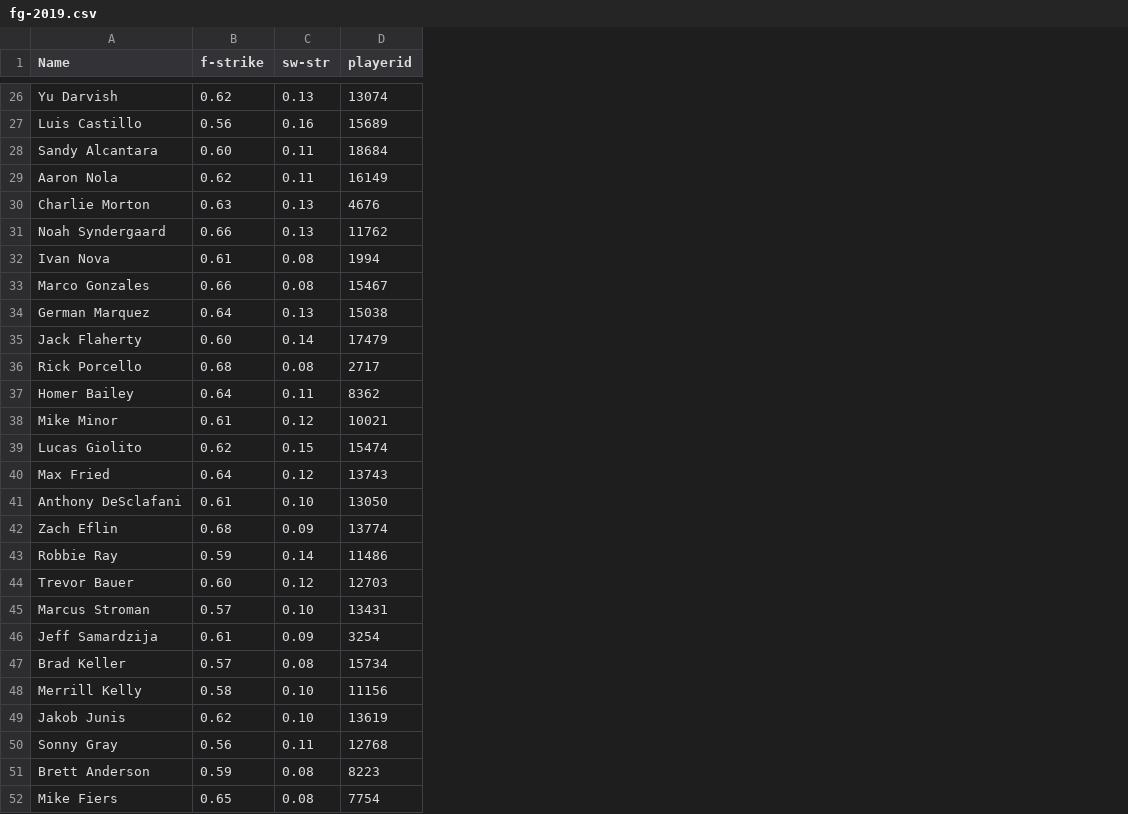
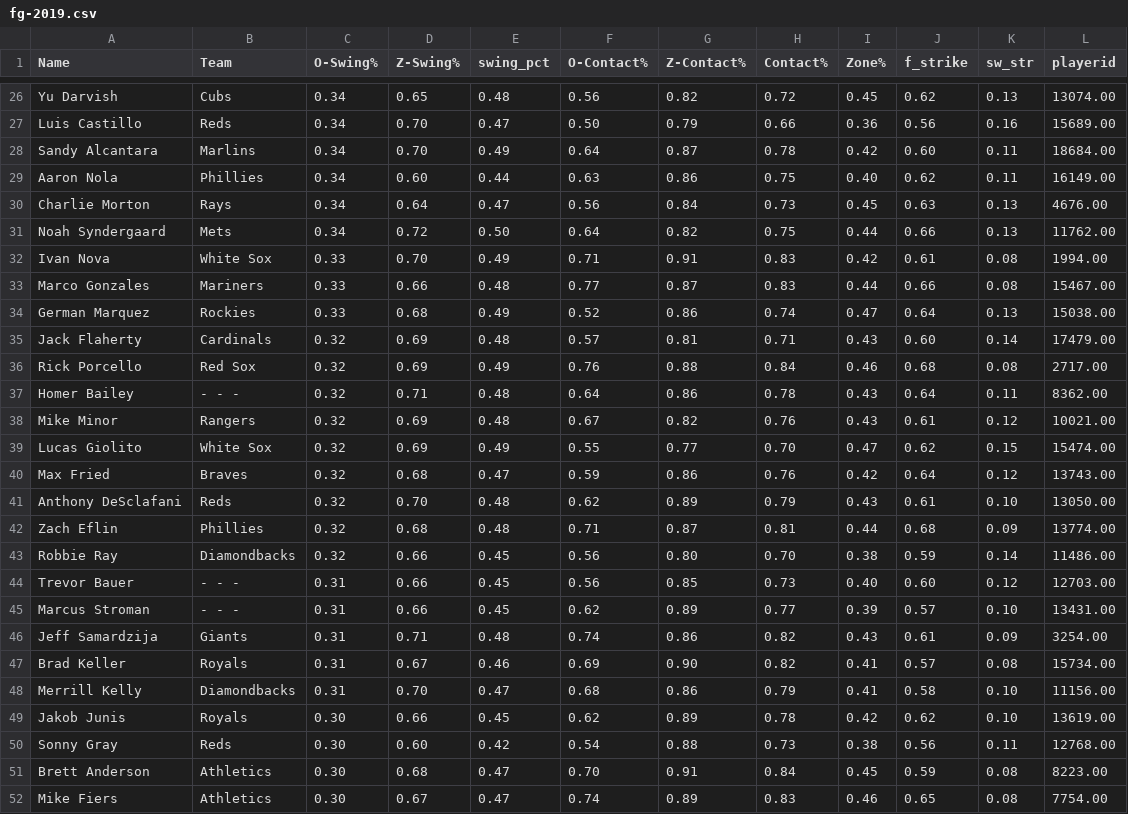
Before and after one commit to joshorenstein/pitching-analysis, a CSV file: data/fg-2019.csv, drawn as a sheet; only a part is shown, gaps mark what is left out; addresses are those after the commit; the diff covers the shown part only; the diff names each change by its address in the sheet, - before the commit and + after, or states it on an @@ line.

```diff
--- a/data/fg-2019.csv
+++ b/data/fg-2019.csv
+column B (Team), rows 26-52: Cubs | Reds | Marlins | Phillies | Rays | Mets | White Sox | Mariners | Rockies | Cardinals | Red Sox | - - - | Rangers | White Sox | Braves | Reds | Phillies | Diamondbacks | - - - | - - - | Giants | Royals | Diamondbacks | Royals | Reds | Athletics | Athletics
+column C (O-Swing%), rows 26-52: 0.34 | 0.34 | 0.34 | 0.34 | 0.34 | 0.34 | 0.33 | 0.33 | 0.33 | 0.32 | 0.32 | 0.32 | 0.32 | 0.32 | 0.32 | 0.32 | 0.32 | 0.32 | 0.31 | 0.31 | 0.31 | 0.31 | 0.31 | 0.30 | 0.30 | 0.30 | 0.30
+column D (Z-Swing%), rows 26-52: 0.65 | 0.70 | 0.70 | 0.60 | 0.64 | 0.72 | 0.70 | 0.66 | 0.68 | 0.69 | 0.69 | 0.71 | 0.69 | 0.69 | 0.68 | 0.70 | 0.68 | 0.66 | 0.66 | 0.66 | 0.71 | 0.67 | 0.70 | 0.66 | 0.60 | 0.68 | 0.67
+column E (swing_pct), rows 26-52: 0.48 | 0.47 | 0.49 | 0.44 | 0.47 | 0.50 | 0.49 | 0.48 | 0.49 | 0.48 | 0.49 | 0.48 | 0.48 | 0.49 | 0.47 | 0.48 | 0.48 | 0.45 | 0.45 | 0.45 | 0.48 | 0.46 | 0.47 | 0.45 | 0.42 | 0.47 | 0.47
+column F (O-Contact%), rows 26-52: 0.56 | 0.50 | 0.64 | 0.63 | 0.56 | 0.64 | 0.71 | 0.77 | 0.52 | 0.57 | 0.76 | 0.64 | 0.67 | 0.55 | 0.59 | 0.62 | 0.71 | 0.56 | 0.56 | 0.62 | 0.74 | 0.69 | 0.68 | 0.62 | 0.54 | 0.70 | 0.74
+column G (Z-Contact%), rows 26-52: 0.82 | 0.79 | 0.87 | 0.86 | 0.84 | 0.82 | 0.91 | 0.87 | 0.86 | 0.81 | 0.88 | 0.86 | 0.82 | 0.77 | 0.86 | 0.89 | 0.87 | 0.80 | 0.85 | 0.89 | 0.86 | 0.90 | 0.86 | 0.89 | 0.88 | 0.91 | 0.89
+column H (Contact%), rows 26-52: 0.72 | 0.66 | 0.78 | 0.75 | 0.73 | 0.75 | 0.83 | 0.83 | 0.74 | 0.71 | 0.84 | 0.78 | 0.76 | 0.70 | 0.76 | 0.79 | 0.81 | 0.70 | 0.73 | 0.77 | 0.82 | 0.82 | 0.79 | 0.78 | 0.73 | 0.84 | 0.83
+column I (Zone%), rows 26-52: 0.45 | 0.36 | 0.42 | 0.40 | 0.45 | 0.44 | 0.42 | 0.44 | 0.47 | 0.43 | 0.46 | 0.43 | 0.43 | 0.47 | 0.42 | 0.43 | 0.44 | 0.38 | 0.40 | 0.39 | 0.43 | 0.41 | 0.41 | 0.42 | 0.38 | 0.45 | 0.46
-J1: f-strike
+J1: f_strike
-K1: sw-str
+K1: sw_str
-L26 (playerid): 13074
+L26 (playerid): 13074.00
-L27 (playerid): 15689
+L27 (playerid): 15689.00
-L28 (playerid): 18684
+L28 (playerid): 18684.00
-L29 (playerid): 16149
+L29 (playerid): 16149.00
-L30 (playerid): 4676
+L30 (playerid): 4676.00
-L31 (playerid): 11762
+L31 (playerid): 11762.00
-L32 (playerid): 1994
+L32 (playerid): 1994.00
-L33 (playerid): 15467
+L33 (playerid): 15467.00
-L34 (playerid): 15038
+L34 (playerid): 15038.00
-L35 (playerid): 17479
+L35 (playerid): 17479.00
-L36 (playerid): 2717
+L36 (playerid): 2717.00
-L37 (playerid): 8362
+L37 (playerid): 8362.00
-L38 (playerid): 10021
+L38 (playerid): 10021.00
-L39 (playerid): 15474
+L39 (playerid): 15474.00
-L40 (playerid): 13743
+L40 (playerid): 13743.00
-L41 (playerid): 13050
+L41 (playerid): 13050.00
-L42 (playerid): 13774
+L42 (playerid): 13774.00
-L43 (playerid): 11486
+L43 (playerid): 11486.00
-L44 (playerid): 12703
+L44 (playerid): 12703.00
-L45 (playerid): 13431
+L45 (playerid): 13431.00
-L46 (playerid): 3254
+L46 (playerid): 3254.00
-L47 (playerid): 15734
+L47 (playerid): 15734.00
-L48 (playerid): 11156
+L48 (playerid): 11156.00
-L49 (playerid): 13619
+L49 (playerid): 13619.00
-L50 (playerid): 12768
+L50 (playerid): 12768.00
-L51 (playerid): 8223
+L51 (playerid): 8223.00
-L52 (playerid): 7754
+L52 (playerid): 7754.00
```
Also changed, not shown: 34 edited cells elsewhere in this file, data/blue_jays.csv, results/pitch_level_results.csv, 9 other files.
